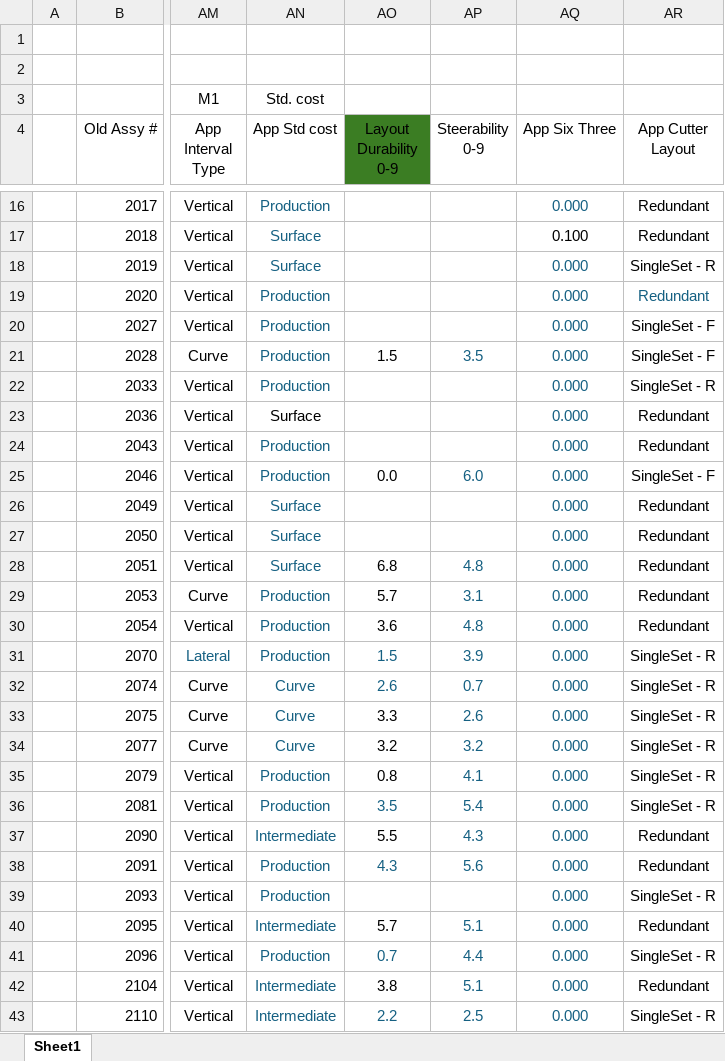
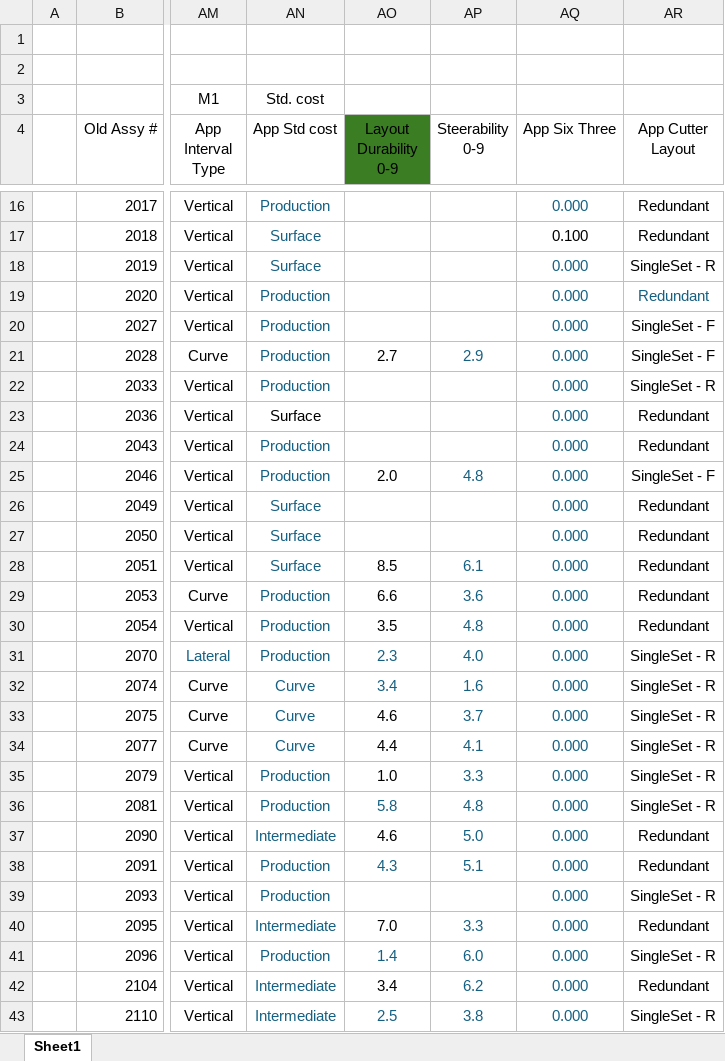
Before and after one commit to Caprock-Oil-Tools/Bit-Applications-Tool, an Excel workbook: Bit Applications Tool r2.xlsx, sheet Sheet1, drawn as a sheet; only a part is shown, gaps mark what is left out; values as stored, in another font and other column widths than the file's, no borders; conditional formats and table styles not drawn; the diff covers the shown part only; the diff names each change by its address in the sheet, - before the commit and + after, or states it on an @@ line.

```diff
--- a/Bit Applications Tool r2.xlsx (sheet Sheet1)
+++ b/Bit Applications Tool r2.xlsx (sheet Sheet1)
-AO21 (Layout Durability 0-9): 1.5
+AO21 (Layout Durability 0-9): 2.7
-AP21 (Steerability 0-9): 3.5
+AP21 (Steerability 0-9): 2.9
-AO25 (Layout Durability 0-9): 0.0
+AO25 (Layout Durability 0-9): 2.0
-AP25 (Steerability 0-9): 6.0
+AP25 (Steerability 0-9): 4.8
-AO28 (Layout Durability 0-9): 6.8
+AO28 (Layout Durability 0-9): 8.5
-AP28 (Steerability 0-9): 4.8
+AP28 (Steerability 0-9): 6.1
-AO29 (Layout Durability 0-9): 5.7
+AO29 (Layout Durability 0-9): 6.6
-AP29 (Steerability 0-9): 3.1
+AP29 (Steerability 0-9): 3.6
-AO30 (Layout Durability 0-9): 3.6
+AO30 (Layout Durability 0-9): 3.5
-AO31 (Layout Durability 0-9): 1.5
+AO31 (Layout Durability 0-9): 2.3
-AP31 (Steerability 0-9): 3.9
+AP31 (Steerability 0-9): 4.0
-AO32 (Layout Durability 0-9): 2.6
+AO32 (Layout Durability 0-9): 3.4
-AP32 (Steerability 0-9): 0.7
+AP32 (Steerability 0-9): 1.6
-AO33 (Layout Durability 0-9): 3.3
+AO33 (Layout Durability 0-9): 4.6
-AP33 (Steerability 0-9): 2.6
+AP33 (Steerability 0-9): 3.7
-AO34 (Layout Durability 0-9): 3.2
+AO34 (Layout Durability 0-9): 4.4
-AP34 (Steerability 0-9): 3.2
+AP34 (Steerability 0-9): 4.1
-AO35 (Layout Durability 0-9): 0.8
+AO35 (Layout Durability 0-9): 1.0
-AP35 (Steerability 0-9): 4.1
+AP35 (Steerability 0-9): 3.3
-AO36 (Layout Durability 0-9): 3.5
+AO36 (Layout Durability 0-9): 5.8
-AP36 (Steerability 0-9): 5.4
+AP36 (Steerability 0-9): 4.8
-AO37 (Layout Durability 0-9): 5.5
+AO37 (Layout Durability 0-9): 4.6
-AP37 (Steerability 0-9): 4.3
+AP37 (Steerability 0-9): 5.0
-AP38 (Steerability 0-9): 5.6
+AP38 (Steerability 0-9): 5.1
-AO40 (Layout Durability 0-9): 5.7
+AO40 (Layout Durability 0-9): 7.0
-AP40 (Steerability 0-9): 5.1
+AP40 (Steerability 0-9): 3.3
-AO41 (Layout Durability 0-9): 0.7
+AO41 (Layout Durability 0-9): 1.4
-AP41 (Steerability 0-9): 4.4
+AP41 (Steerability 0-9): 6.0
-AO42 (Layout Durability 0-9): 3.8
+AO42 (Layout Durability 0-9): 3.4
-AP42 (Steerability 0-9): 5.1
+AP42 (Steerability 0-9): 6.2
-AO43 (Layout Durability 0-9): 2.2
+AO43 (Layout Durability 0-9): 2.5
-AP43 (Steerability 0-9): 2.5
+AP43 (Steerability 0-9): 3.8
```
Also changed, not shown: 217 edited cells elsewhere in this sheet, 2 other files.
